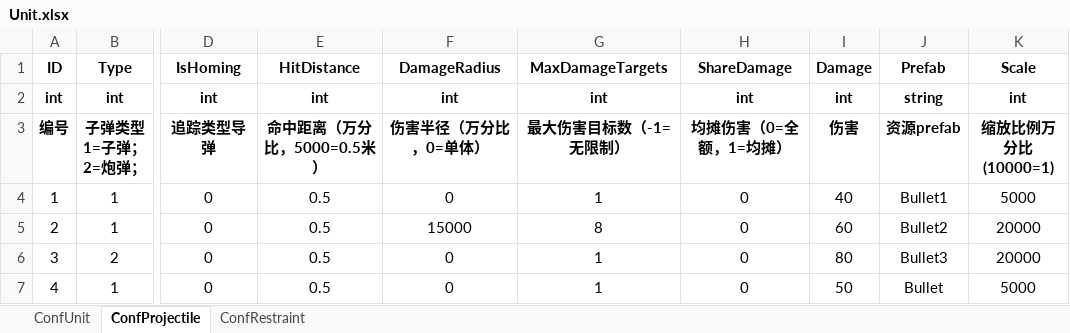
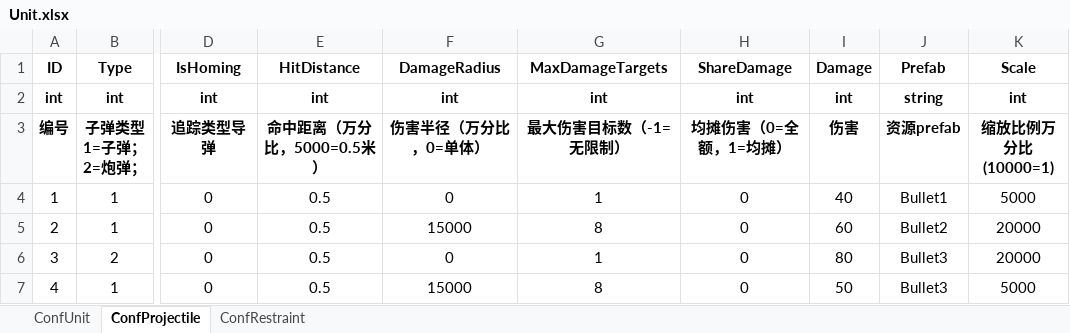
Before and after one commit to ZiglerOllydbg/ra2, an Excel workbook: config/excel/Unit.xlsx, sheet ConfProjectile, drawn as a sheet; only a part is shown, gaps mark what is left out; values as stored, in another font and other column widths than the file's, no borders; the diff names each change by its address in the sheet, - before the commit and + after, or states it on an @@ line.

```diff
--- a/config/excel/Unit.xlsx (sheet ConfProjectile)
+++ b/config/excel/Unit.xlsx (sheet ConfProjectile)
-F7 (DamageRadius): 0
+F7 (DamageRadius): 15000
-G7 (MaxDamageTargets): 1
+G7 (MaxDamageTargets): 8
-J7 (Prefab): Bullet
+J7 (Prefab): Bullet3
```
Also changed, not shown: config/excel/Building.xlsx, config/excel/Camp.xlsx, 20 other files.
